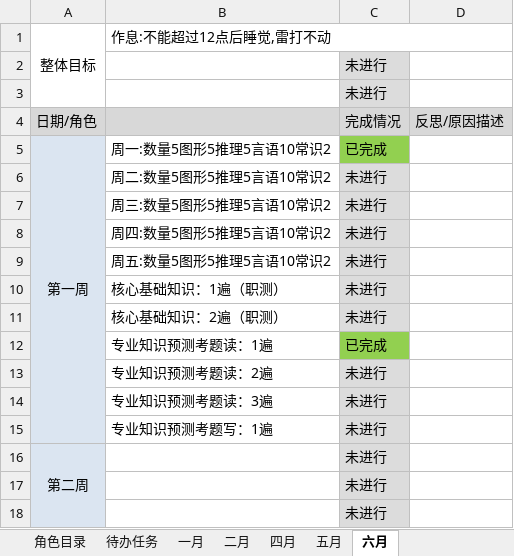
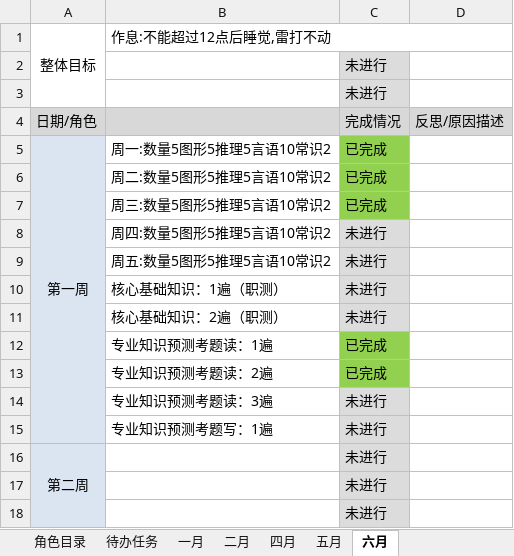
Before and after one commit to monkeyGeek369/icarus_monkeyGeek_source, an Excel workbook: file/personal/roleImportant/角色要事记录表_2026.xlsx, sheet 六月, drawn as a sheet; only a part is shown; values as stored, in another font and other column widths than the file's, no borders; the diff names each change by its address in the sheet, - before the commit and + after, or states it on an @@ line.

```diff
--- a/file/personal/roleImportant/角色要事记录表_2026.xlsx (sheet 六月)
+++ b/file/personal/roleImportant/角色要事记录表_2026.xlsx (sheet 六月)
-C6:C7: 未进行
+C6:C7: 已完成
-C6:C7 fill: #DCDCDC
+C6:C7 fill: #92D050
-C13: 未进行
+C13: 已完成
-C13 fill: #DCDCDC
+C13 fill: #92D050
```
